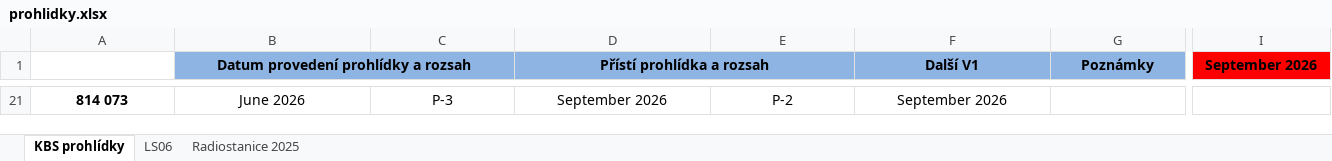
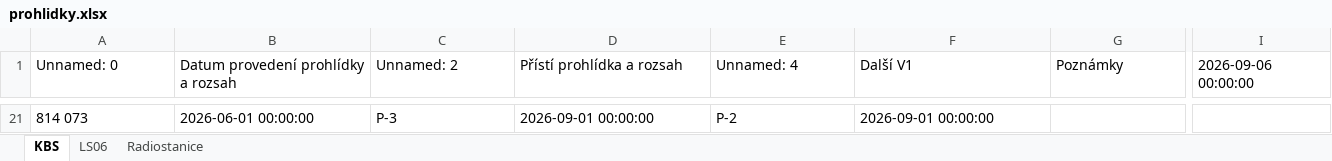
Before and after one commit to truckcsgofan-P5/Prohlidky, an Excel workbook: prohlidky.xlsx, sheet KBS, drawn as a sheet; only a part is shown, gaps mark what is left out; values as stored, in another font and other column widths than the file's, no borders; conditional formats not drawn; removed rows and columns are numbered as before the commit, all else as after; the diff covers the shown part only; the diff names each change by its address in the sheet, - before the commit and + after, or states it on an @@ line.

Commit message:
Aktualizace dat z webové aplikace

```diff
--- a/prohlidky.xlsx (sheet KBS)
+++ b/prohlidky.xlsx (sheet KBS)
-sheet tab: KBS prohlídky
+sheet tab: KBS
-sheet tab: Radiostanice 2025
+sheet tab: Radiostanice
-A1: (empty)
+A1: Unnamed: 0
-B1:G1 fill: #8EB4E3
+B1:G1 fill: none
@@ B1 bold: on → off, alignment: center → left @@
-B1:C1 merged
-C1: (empty)
+C1: Unnamed: 2
@@ D1 bold: on → off, alignment: center → left @@
-D1:E1 merged
-E1: (empty)
+E1: Unnamed: 4
@@ F1:I1 bold: on → off, alignment: center → left @@
-I1: September 2026
+I1: 2026-09-06 00:00:00
-I1 fill: #FF0000
+I1 fill: none
-A21 bold: on
+A21 bold: off
-A21:F21 alignment: center
+A21:F21 alignment: left
-B21: June 2026
+B21: 2026-06-01 00:00:00
-D21 (Přístí prohlídka a rozsah): September 2026
+D21 (Přístí prohlídka a rozsah): 2026-09-01 00:00:00
-F21 (Další V1): September 2026
+F21 (Další V1): 2026-09-01 00:00:00
```
Also changed, not shown: 19 added rows, 19 removed rows and cell formats elsewhere in this sheet, sheet LS06, sheet Radiostanice.
